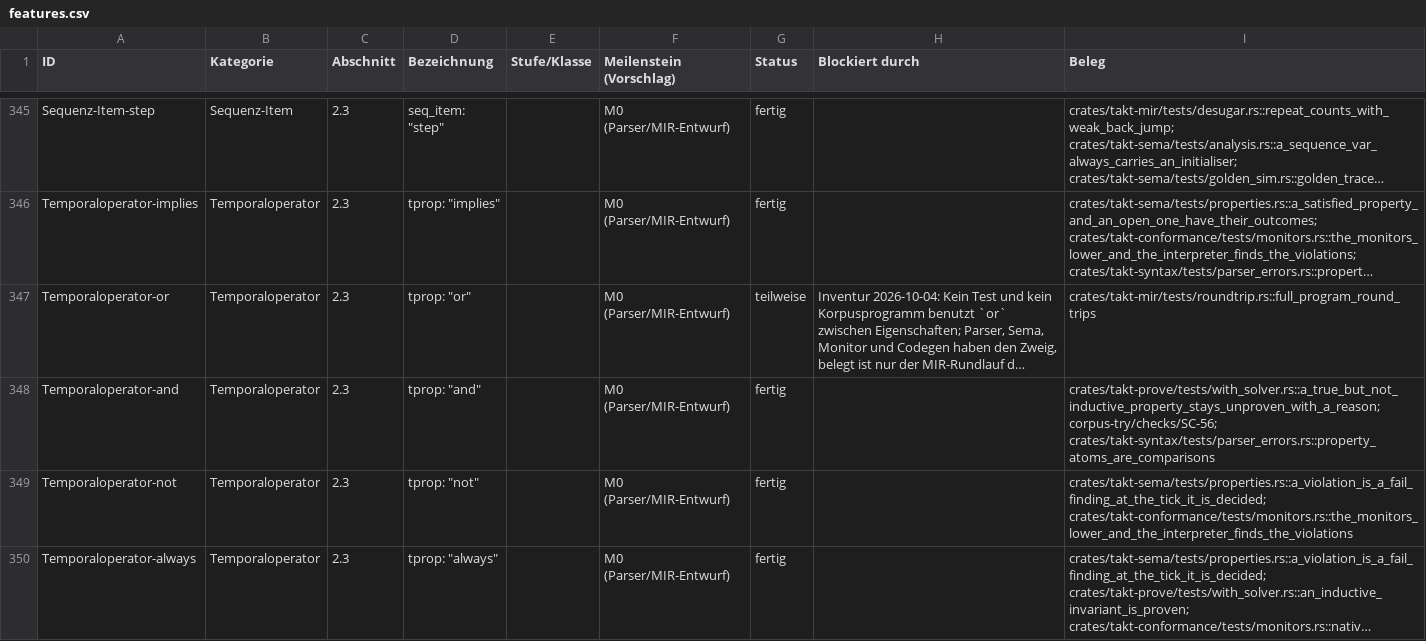
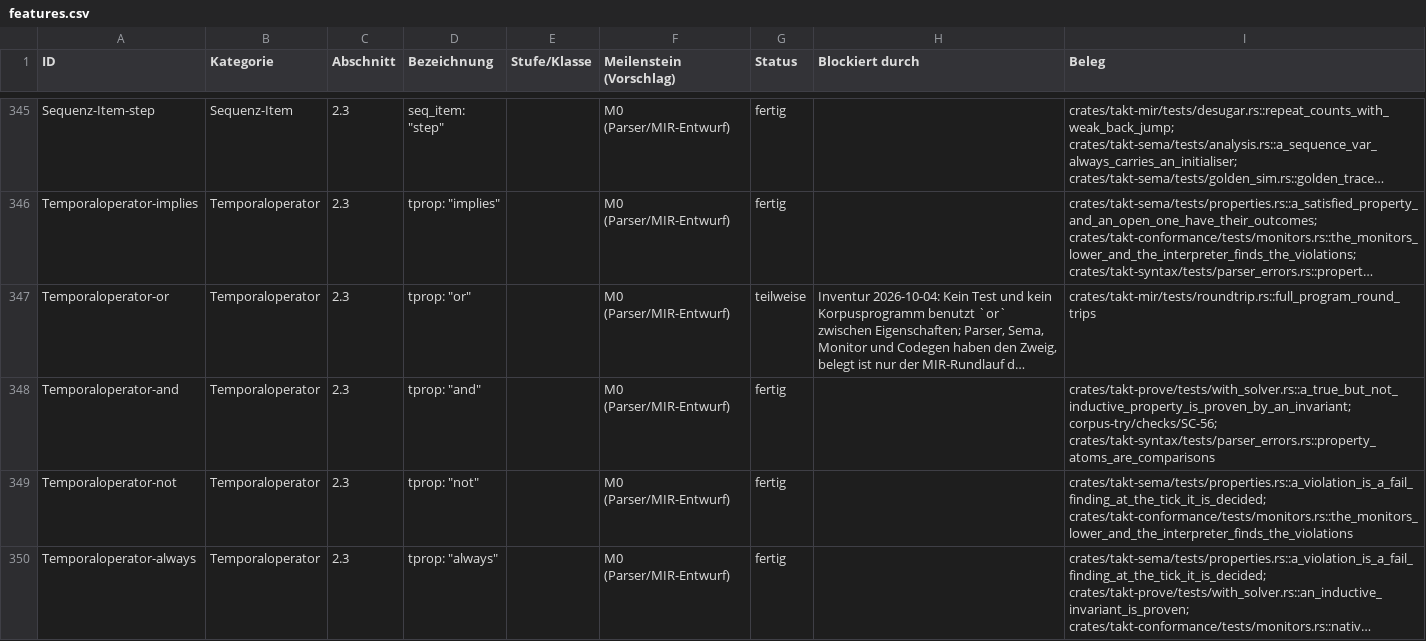
Before and after one commit to mannomannX/takt, a CSV file: plan/features.csv, drawn as a sheet; only a part is shown, gaps mark what is left out; long unchanged cells end in …; the diff covers the shown part only; the diff names each change by its address in the sheet, - before the commit and + after, or states it on an @@ line.

```diff
--- a/plan/features.csv
+++ b/plan/features.csv
-I348 (Beleg): crates/takt-prove/tests/with_solver.rs::a_true_but_not_inductive_property_stays_unproven_with_a_reason; corpus-try/checks/SC-56; crates/takt-syntax/tests/parser_errors.rs::property_atoms_are_comparisons
+I348 (Beleg): crates/takt-prove/tests/with_solver.rs::a_true_but_not_inductive_property_is_proven_by_an_invariant; corpus-try/checks/SC-56; crates/takt-syntax/tests/parser_errors.rs::property_atoms_are_comparisons
```
Also changed, not shown: 2 edited cells elsewhere in this file.
